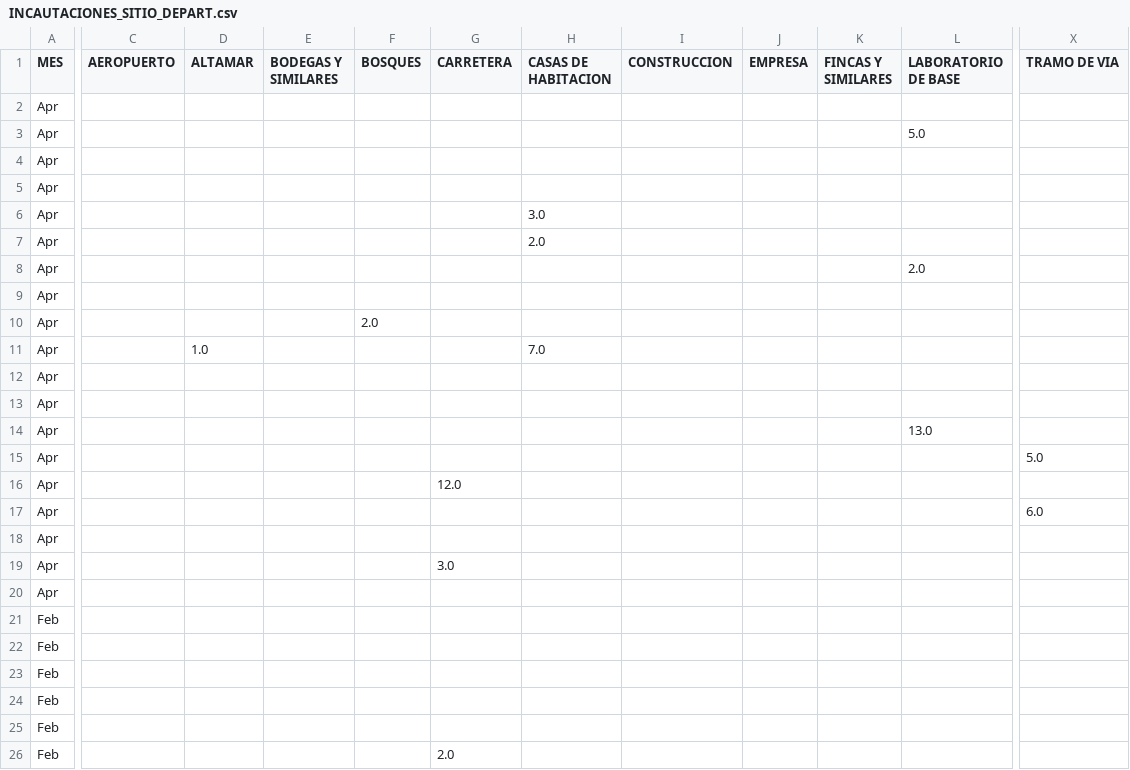
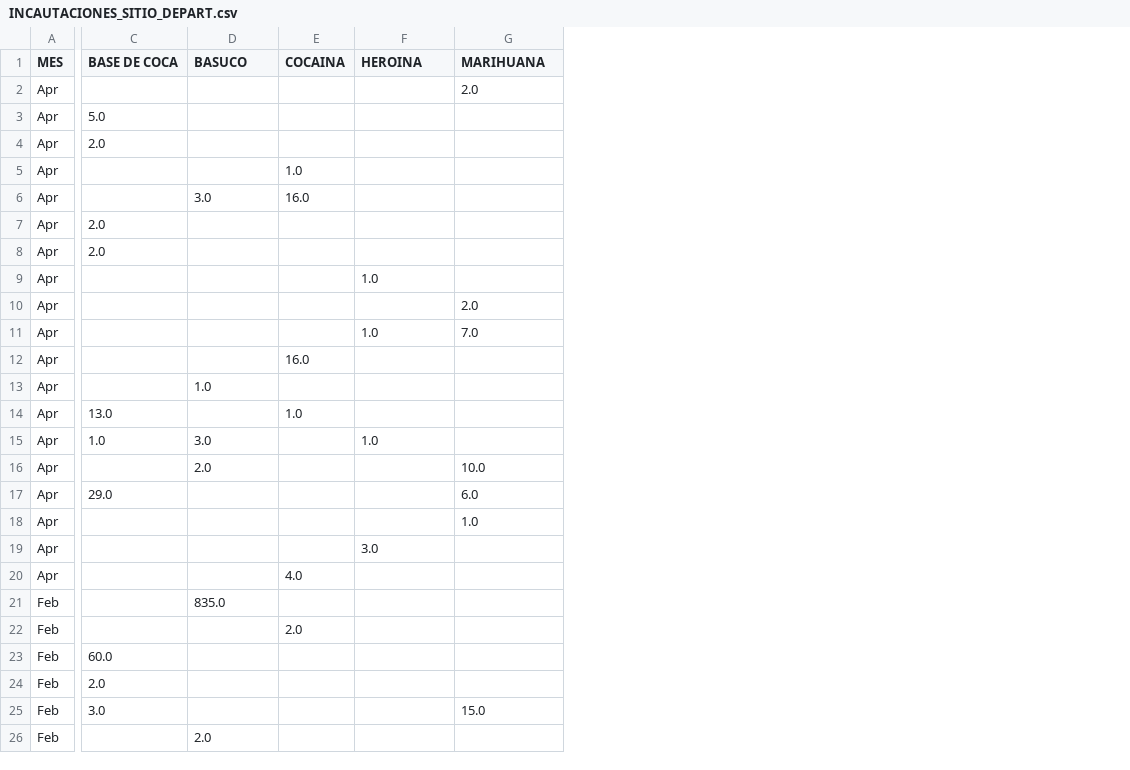
Before and after one commit to miguelfeijoo/IncautacionesColombia2018, a CSV file: DATOS/INCAUTACIONES_SITIO_DEPART.csv, drawn as a sheet; only a part is shown, gaps mark what is left out; removed rows and columns are numbered as before the commit, all else as after; the diff covers the shown part only; the diff names each change by its address in the sheet, - before the commit and + after, or states it on an @@ line.

Commit message:
Add files via upload

```diff
--- a/DATOS/INCAUTACIONES_SITIO_DEPART.csv
+++ b/DATOS/INCAUTACIONES_SITIO_DEPART.csv
-column C (AEROPUERTO), empty
-column D (ALTAMAR), row 11: 1.0
-column E (BODEGAS Y SIMILARES), empty
-column F (BOSQUES), row 10: 2.0
+column C (BASE DE COCA), rows 3-25: 5.0 | 2.0 |  |  | 2.0 | 2.0 |  |  |  |  |  | 13.0 | 1.0 |  | 29.0 |  |  |  |  |  | 60.0 | 2.0 | 3.0
+column E (COCAINA), rows 5-22: 1.0 | 16.0 |  |  |  |  |  | 16.0 |  | 1.0 |  |  |  |  |  | 4.0 |  | 2.0
-column I (CONSTRUCCION), empty
-column J (EMPRESA), empty
-column K (FINCAS Y SIMILARES), empty
-column L (LABORATORIO DE BASE), rows 3-14: 5.0 |  |  |  |  | 2.0 |  |  |  |  |  | 13.0
-D1: CARRETERA
+D1: BASUCO
-F1: CASAS DE HABITACION
+F1: HEROINA
-G1: TRAMO DE VIA
+G1: MARIHUANA
-G2 (MARIHUANA): (empty)
+G2 (MARIHUANA): 2.0
-D6 (BASUCO): (empty)
+D6 (BASUCO): 3.0
-F6 (HEROINA): 3.0
+F6 (HEROINA): (empty)
-F7 (HEROINA): 2.0
+F7 (HEROINA): (empty)
-F9 (HEROINA): (empty)
+F9 (HEROINA): 1.0
-G10 (MARIHUANA): (empty)
+G10 (MARIHUANA): 2.0
-F11 (HEROINA): 7.0
+F11 (HEROINA): 1.0
-G11 (MARIHUANA): (empty)
+G11 (MARIHUANA): 7.0
-D13 (BASUCO): (empty)
+D13 (BASUCO): 1.0
-D15 (BASUCO): (empty)
+D15 (BASUCO): 3.0
-F15 (HEROINA): (empty)
+F15 (HEROINA): 1.0
-G15 (MARIHUANA): 5.0
+G15 (MARIHUANA): (empty)
-D16 (BASUCO): 12.0
+D16 (BASUCO): 2.0
-G16 (MARIHUANA): (empty)
+G16 (MARIHUANA): 10.0
-G18 (MARIHUANA): (empty)
+G18 (MARIHUANA): 1.0
-D19 (BASUCO): 3.0
+D19 (BASUCO): (empty)
-F19 (HEROINA): (empty)
+F19 (HEROINA): 3.0
-D21 (BASUCO): (empty)
+D21 (BASUCO): 835.0
-G25 (MARIHUANA): (empty)
+G25 (MARIHUANA): 15.0
```
Also changed, not shown: 1 added row, 1 removed row, 13 removed columns and 78 edited cells elsewhere in this file.
